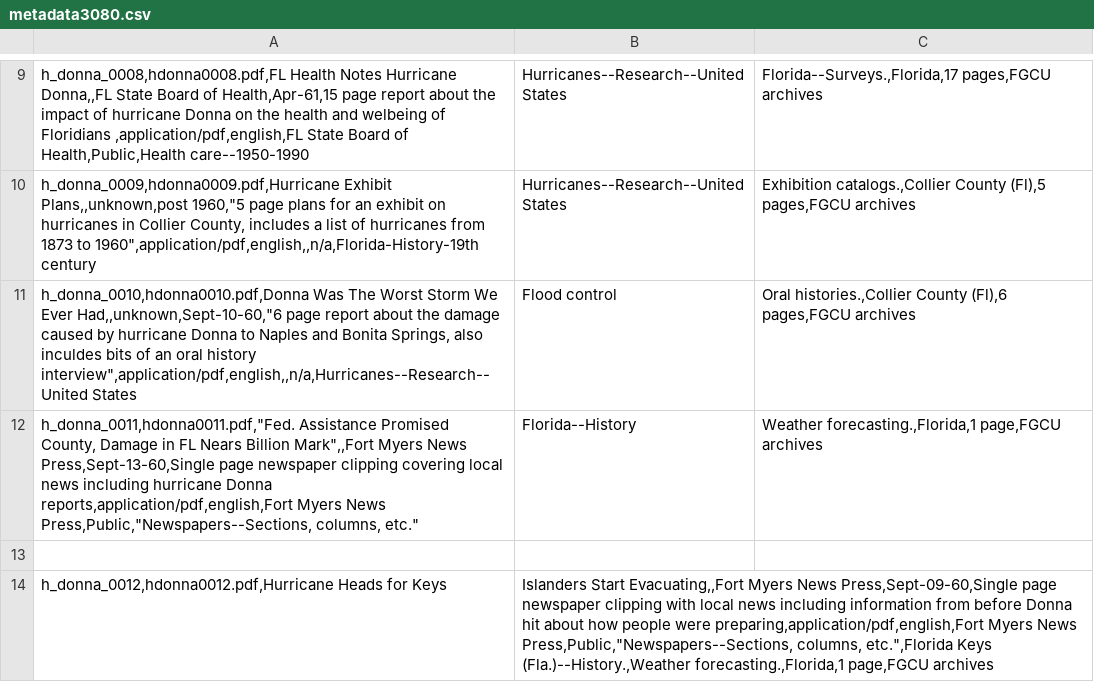
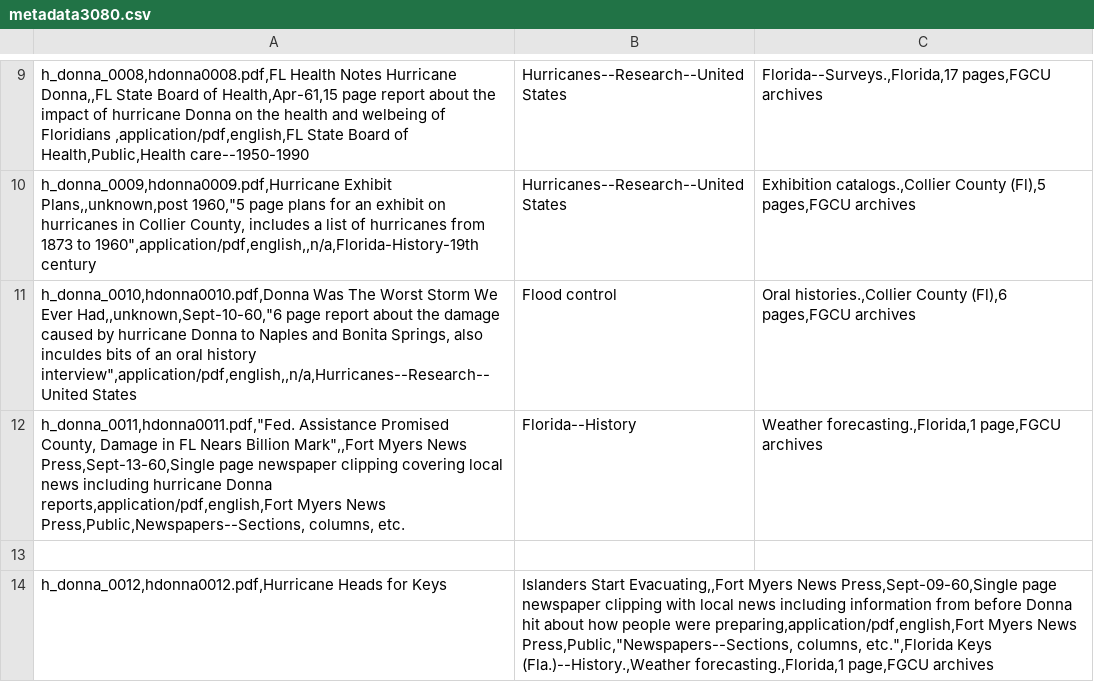
Before and after one commit to JCathey8080/JC8080Project3080, a CSV file: _data/metadata3080.csv, drawn as a sheet; only a part is shown, gaps mark what is left out; the diff names each change by its address in the sheet, - before the commit and + after, or states it on an @@ line.

Commit message:
Update metadata3080.csv

```diff
--- a/_data/metadata3080.csv
+++ b/_data/metadata3080.csv
-A12: …Myers News Press,Public,"Newspapers--Sections, columns, etc."
+A12: …Myers News Press,Public,Newspapers--Sections, columns, etc.
```
